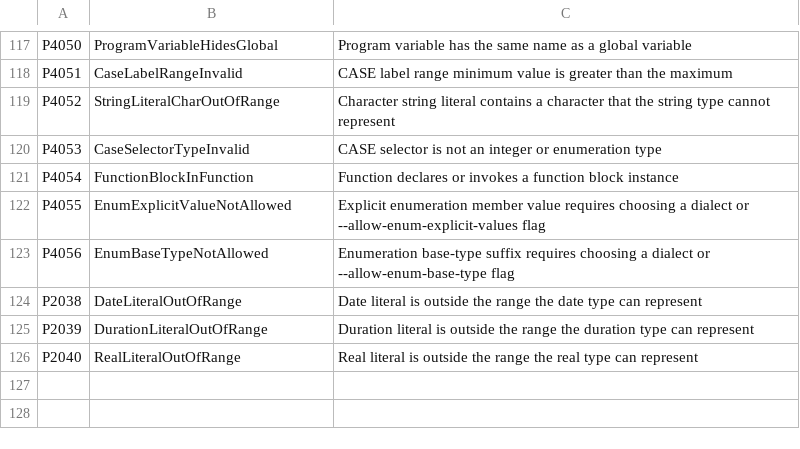
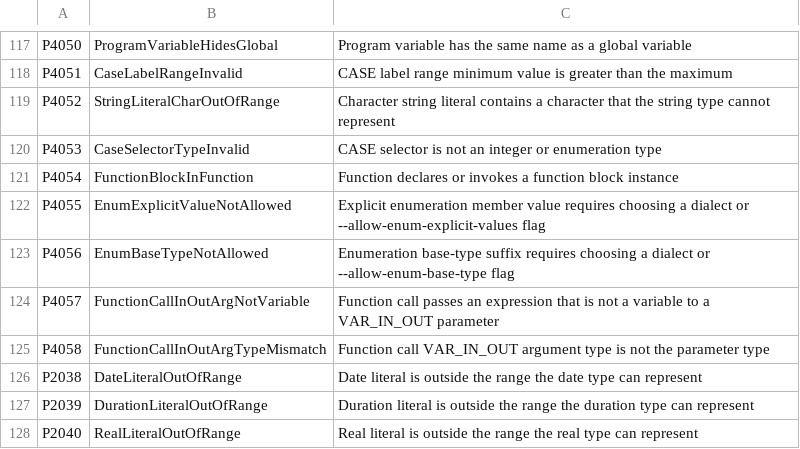
Before and after one commit to ironplc/ironplc, a CSV file: compiler/problems/resources/problem-codes.csv, drawn as a sheet; only a part is shown, gaps mark what is left out.

```diff
--- a/compiler/problems/resources/problem-codes.csv
+++ b/compiler/problems/resources/problem-codes.csv
@@ -123,2 +123,4 @@ P4055,EnumExplicitValueNotAllowed,Explicit enumeration member value requires cho
 P4056,EnumBaseTypeNotAllowed,Enumeration base-type suffix requires choosing a dialect or --allow-enum-base-type flag
+P4057,FunctionCallInOutArgNotVariable,Function call passes an expression that is not a variable to a VAR_IN_OUT parameter
+P4058,FunctionCallInOutArgTypeMismatch,Function call VAR_IN_OUT argument type is not the parameter type
 P2038,DateLiteralOutOfRange,Date literal is outside the range the date type can represent
```
Also changed, not shown: 8 other files.
